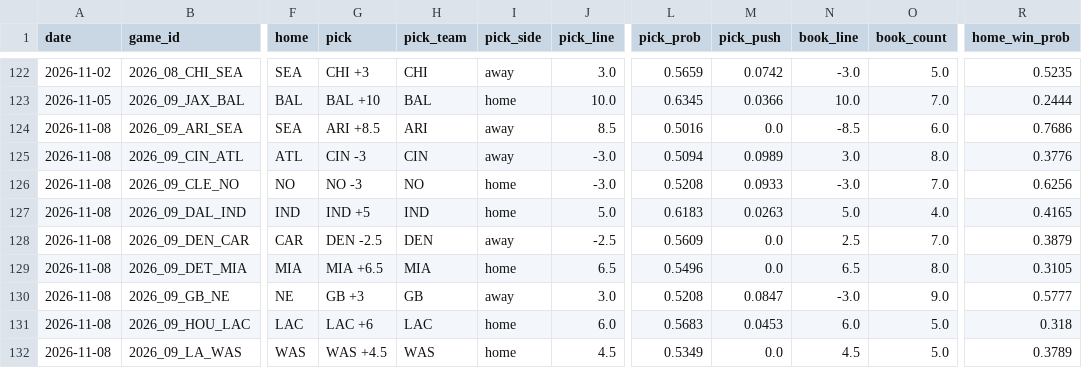
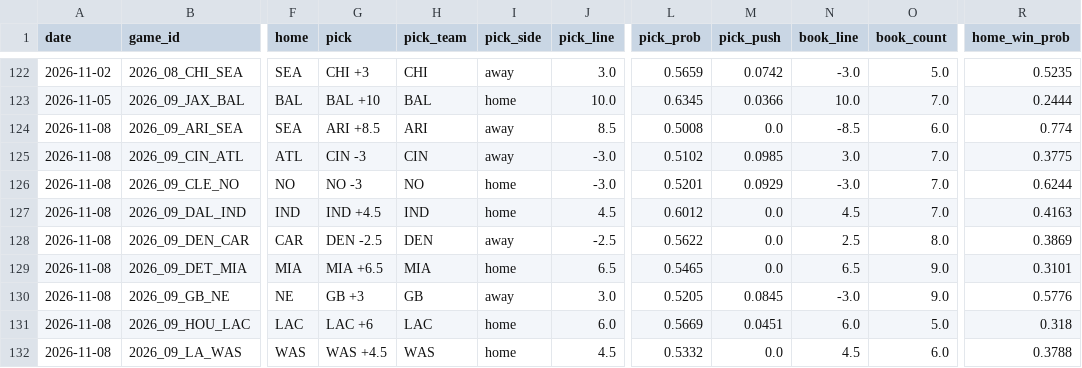
Before and after one commit to azcal/mbm-nfl, a CSV file: logs/picks.csv, drawn as a sheet; only a part is shown, gaps mark what is left out; the diff covers the shown part only; the diff names each change by its address in the sheet, - before the commit and + after, or states it on an @@ line.

```diff
--- a/logs/picks.csv
+++ b/logs/picks.csv
-L124 (pick_prob): 0.5016
+L124 (pick_prob): 0.5008
-R124 (home_win_prob): 0.7686
+R124 (home_win_prob): 0.774
-L125 (pick_prob): 0.5094
+L125 (pick_prob): 0.5102
-M125 (pick_push): 0.0989
+M125 (pick_push): 0.0985
-O125 (book_count): 8.0
+O125 (book_count): 7.0
-R125 (home_win_prob): 0.3776
+R125 (home_win_prob): 0.3775
-L126 (pick_prob): 0.5208
+L126 (pick_prob): 0.5201
-M126 (pick_push): 0.0933
+M126 (pick_push): 0.0929
-R126 (home_win_prob): 0.6256
+R126 (home_win_prob): 0.6244
-G127 (pick): IND +5
+G127 (pick): IND +4.5
-J127 (pick_line): 5.0
+J127 (pick_line): 4.5
-L127 (pick_prob): 0.6183
+L127 (pick_prob): 0.6012
-M127 (pick_push): 0.0263
+M127 (pick_push): 0.0
-N127 (book_line): 5.0
+N127 (book_line): 4.5
-O127 (book_count): 4.0
+O127 (book_count): 7.0
-R127 (home_win_prob): 0.4165
+R127 (home_win_prob): 0.4163
-L128 (pick_prob): 0.5609
+L128 (pick_prob): 0.5622
-O128 (book_count): 7.0
+O128 (book_count): 8.0
-R128 (home_win_prob): 0.3879
+R128 (home_win_prob): 0.3869
-L129 (pick_prob): 0.5496
+L129 (pick_prob): 0.5465
-O129 (book_count): 8.0
+O129 (book_count): 9.0
-R129 (home_win_prob): 0.3105
+R129 (home_win_prob): 0.3101
-L130 (pick_prob): 0.5208
+L130 (pick_prob): 0.5205
-M130 (pick_push): 0.0847
+M130 (pick_push): 0.0845
-R130 (home_win_prob): 0.5777
+R130 (home_win_prob): 0.5776
-L131 (pick_prob): 0.5683
+L131 (pick_prob): 0.5669
-M131 (pick_push): 0.0453
+M131 (pick_push): 0.0451
-L132 (pick_prob): 0.5349
+L132 (pick_prob): 0.5332
-O132 (book_count): 5.0
+O132 (book_count): 6.0
-R132 (home_win_prob): 0.3789
+R132 (home_win_prob): 0.3788
```
Also changed, not shown: 26 edited cells elsewhere in this file, logs/alt_grid.csv, logs/edgedesk_export.csv, 6 other files.
